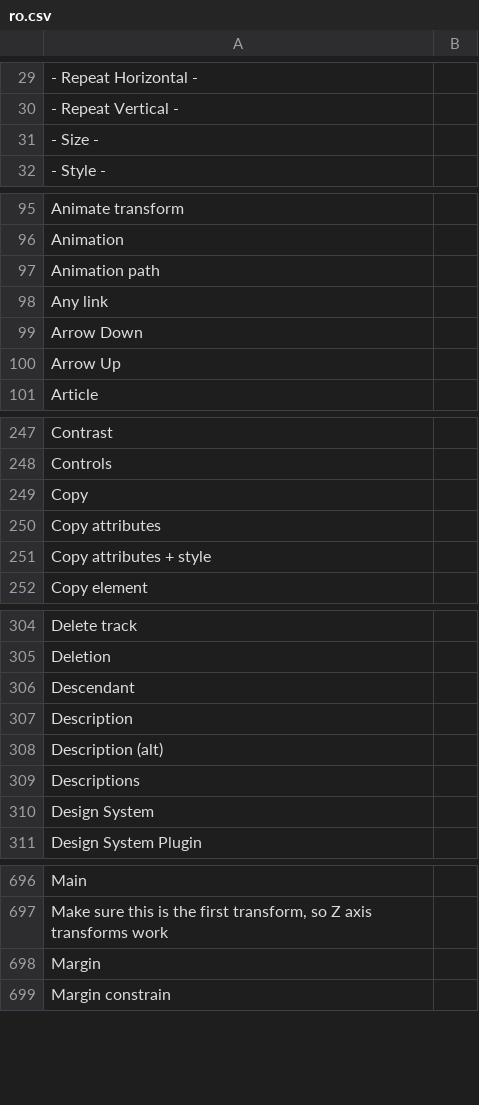
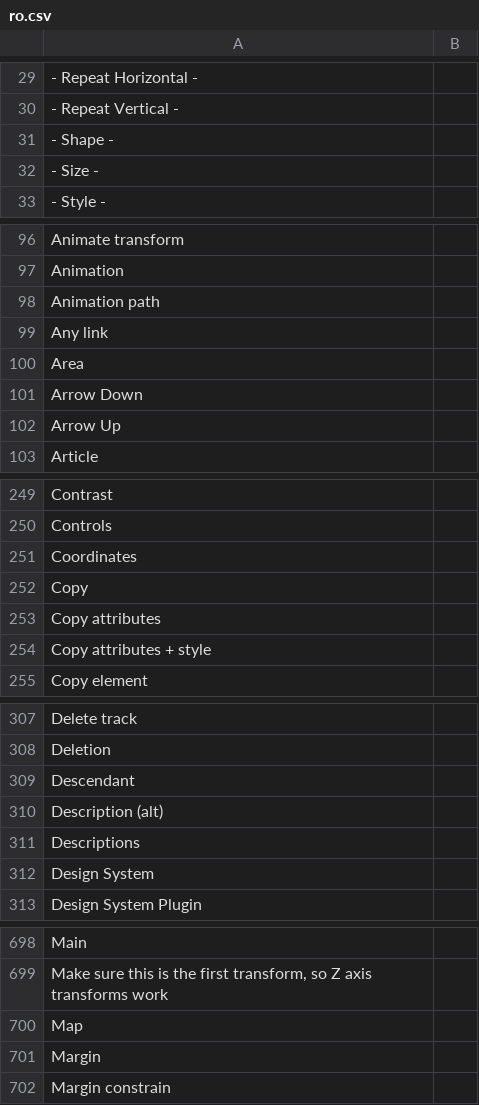
Before and after one commit to desech/desech-studio, a CSV file: build/i18n/ro.csv, drawn as a sheet; only a part is shown, gaps mark what is left out; the diff covers the shown part only.

Commit message:
map area usemap

```diff
--- a/build/i18n/ro.csv
+++ b/build/i18n/ro.csv
@@ -30,2 +30,3 @@
 "- Repeat Vertical -",
+"- Shape -",
 "- Size -",
@@ -98,2 +99,3 @@
 "Any link",
+"Area",
 "Arrow Down",
@@ -248,2 +250,3 @@
 "Controls",
+"Coordinates",
 "Copy",
@@ -306,3 +309,2 @@
 "Descendant",
-"Description",
 "Description (alt)",
@@ -697,2 +699,3 @@
 "Make sure this is the first transform, so Z axis transforms work",
+"Map",
 "Margin",
```
Also changed, not shown: 2 added rows elsewhere in this file, build/i18n/template.csv, 11 other files.
